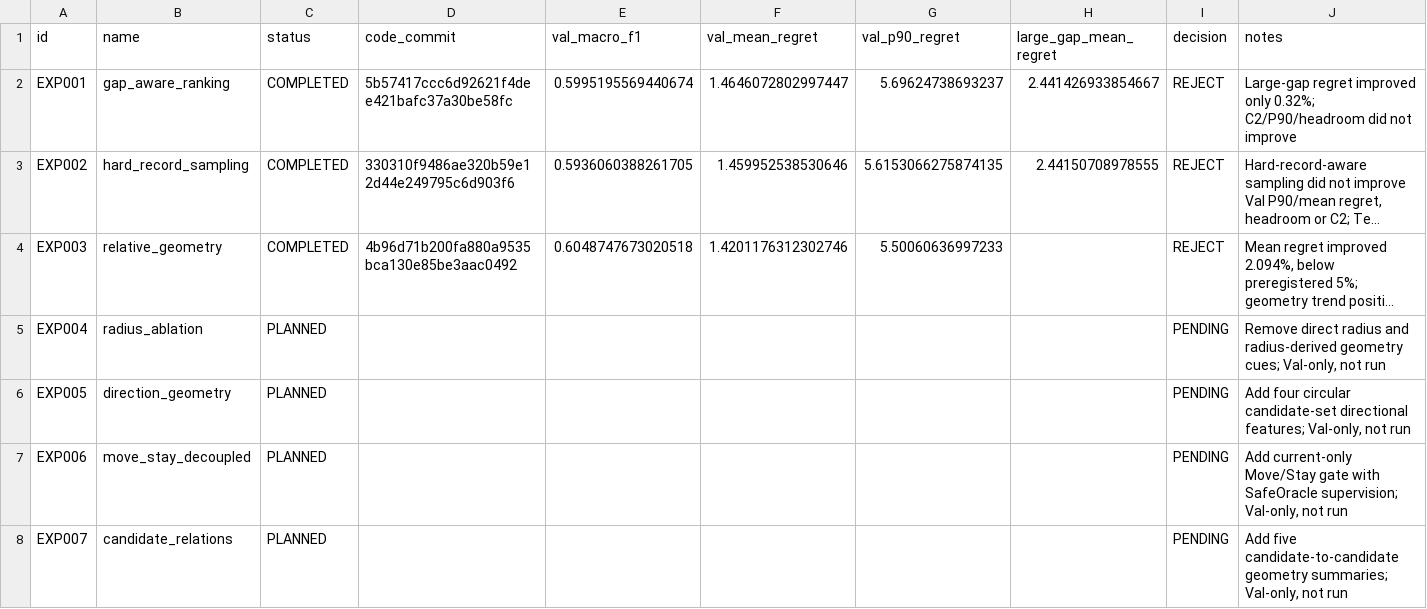
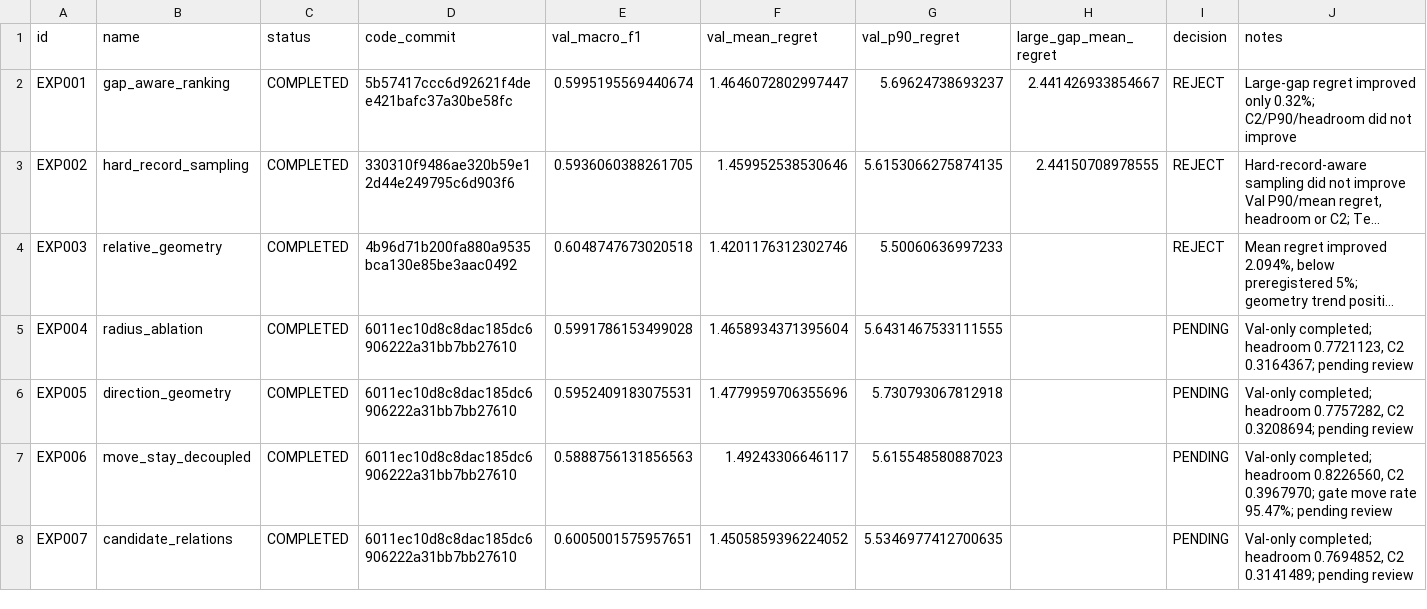
Before and after one commit to zxf8876983/ACTIVEVIEW, a CSV file: experiments/stage_c_v1/registry.csv, drawn as a sheet; long unchanged cells end in …; the diff names each change by its address in the sheet, - before the commit and + after, or states it on an @@ line.

Commit message:
exp(stage-c-v1): record EXP004-EXP007 Val results

```diff
--- a/experiments/stage_c_v1/registry.csv
+++ b/experiments/stage_c_v1/registry.csv
-C5:C8 (status): PLANNED
+C5:C8 (status): COMPLETED
-D5:D8 (code_commit): (empty)
+D5:D8 (code_commit): 6011ec10d8c8dac185dc6906222a31bb7bb27610
-E5 (val_macro_f1): (empty)
+E5 (val_macro_f1): 0.5991786153499028
-F5 (val_mean_regret): (empty)
+F5 (val_mean_regret): 1.4658934371395604
-G5 (val_p90_regret): (empty)
+G5 (val_p90_regret): 5.6431467533111555
-J5 (notes): Remove direct radius and radius-derived geometry cues; Val-only, not run
+J5 (notes): Val-only completed; headroom 0.7721123, C2 0.3164367; pending review
-E6 (val_macro_f1): (empty)
+E6 (val_macro_f1): 0.5952409183075531
-F6 (val_mean_regret): (empty)
+F6 (val_mean_regret): 1.4779959706355696
-G6 (val_p90_regret): (empty)
+G6 (val_p90_regret): 5.730793067812918
-J6 (notes): Add four circular candidate-set directional features; Val-only, not run
+J6 (notes): Val-only completed; headroom 0.7757282, C2 0.3208694; pending review
-E7 (val_macro_f1): (empty)
+E7 (val_macro_f1): 0.5888756131856563
-F7 (val_mean_regret): (empty)
+F7 (val_mean_regret): 1.49243306646117
-G7 (val_p90_regret): (empty)
+G7 (val_p90_regret): 5.615548580887023
-J7 (notes): Add current-only Move/Stay gate with SafeOracle supervision; Val-only, not run
+J7 (notes): Val-only completed; headroom 0.8226560, C2 0.3967970; gate move rate 95.47%; pending review
-E8 (val_macro_f1): (empty)
+E8 (val_macro_f1): 0.6005001575957651
-F8 (val_mean_regret): (empty)
+F8 (val_mean_regret): 1.4505859396224052
-G8 (val_p90_regret): (empty)
+G8 (val_p90_regret): 5.5346977412700635
-J8 (notes): Add five candidate-to-candidate geometry summaries; Val-only, not run
+J8 (notes): Val-only completed; headroom 0.7694852, C2 0.3141489; pending review
```
Also changed, not shown: 12 other files.
